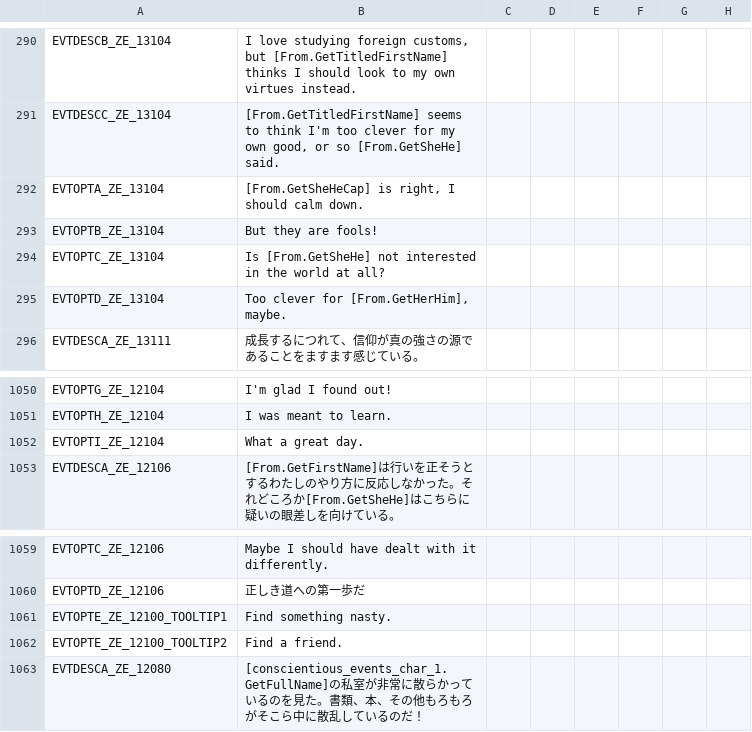
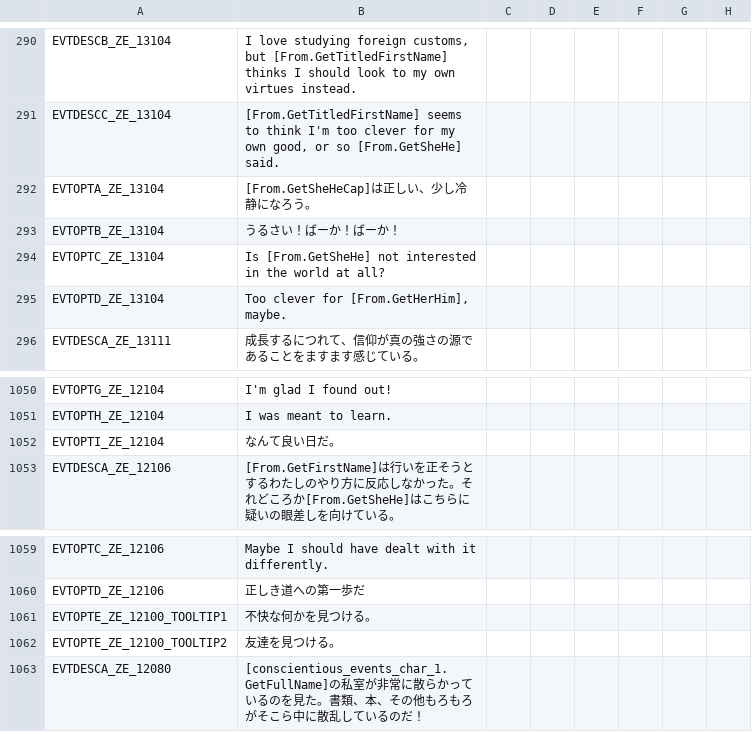
Before and after one commit to matanki-saito/CK2JPModAppendixI, a CSV file: source/localisation/v2_50b.csv, drawn as a sheet; only a part is shown, gaps mark what is left out; the diff names each change by its address in the sheet, - before the commit and + after, or states it on an @@ line.

```diff
--- a/source/localisation/v2_50b.csv
+++ b/source/localisation/v2_50b.csv
-B292: [From.GetSheHeCap] is right, I should calm down.
+B292: [From.GetSheHeCap]は正しい、少し冷静になろう。
-B293: But they are fools!
+B293: うるさい！ばーか！ばーか！
-B1052: What a great day.
+B1052: なんて良い日だ。
-B1061: Find something nasty.
+B1061: 不快な何かを見つける。
-B1062: Find a friend.
+B1062: 友達を見つける。
```
Also changed, not shown: source/localisation/India.csv, source/localisation/JadeDragon.csv, 4 other files.
